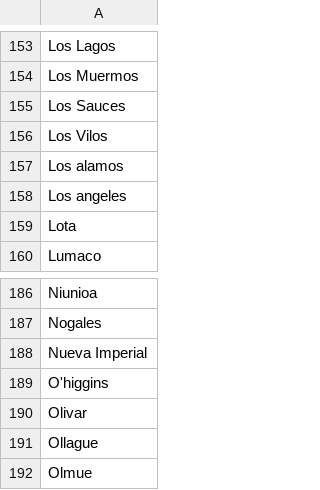
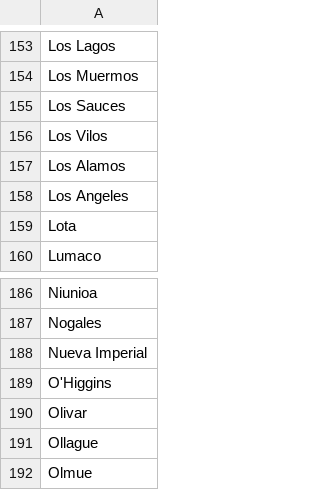
Before and after one commit to fjlopez7/TABD-T3, a CSV file: data/comunas.csv, drawn as a sheet; only a part is shown, gaps mark what is left out.

```diff
--- a/data/comunas.csv
+++ b/data/comunas.csv
@@ -156,4 +156,4 @@ Los Sauces
 Los Vilos
-Los alamos
-Los angeles
+Los Alamos
+Los Angeles
 Lota
@@ -188,3 +188,3 @@ Nogales
 Nueva Imperial
-O'higgins
+O'Higgins
 Olivar
```
Also changed, not shown: data/Plebiscito Apruebo-Rechazo.csv, data/Plebiscito convención.csv, 4 other files.
